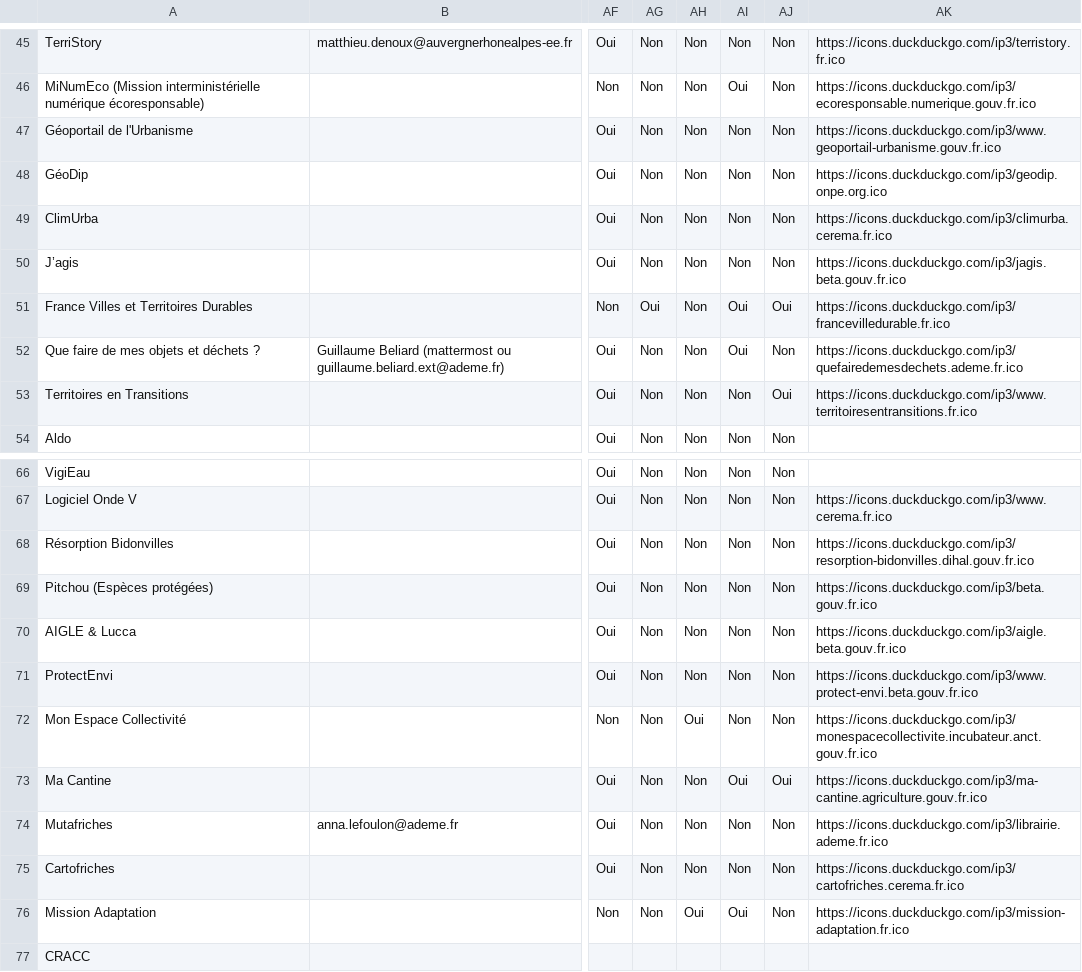
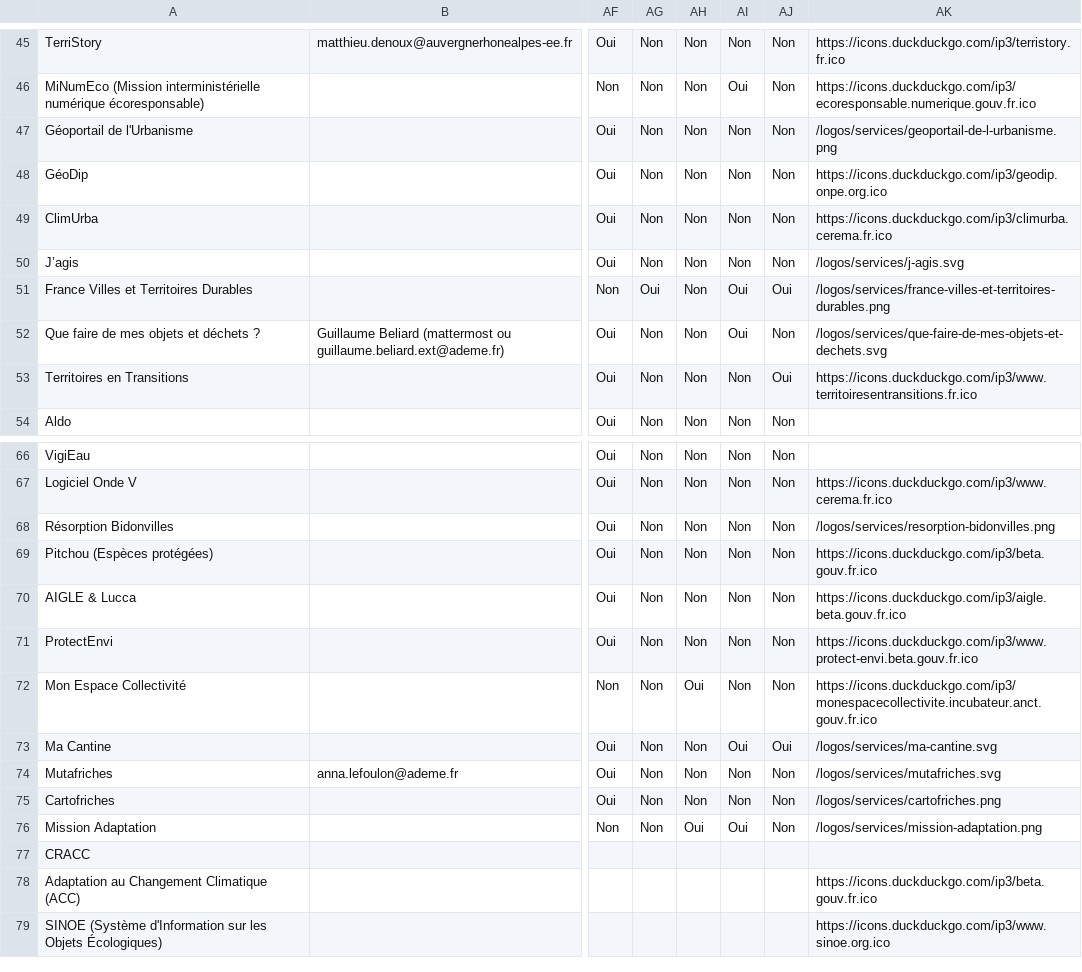
Before and after one commit to betagouv/communs-de-la-transition-ecologique-des-collectivites, a CSV file: api/scripts/import-benchmark-dinum/benchmark-dinum.csv, drawn as a sheet; only a part is shown, gaps mark what is left out; the shorter side is filled out with more unchanged rows; the diff covers the shown part only; the diff names each change by its address in the sheet, - before the commit and + after, or states it on an @@ line.

```diff
--- a/api/scripts/import-benchmark-dinum/benchmark-dinum.csv
+++ b/api/scripts/import-benchmark-dinum/benchmark-dinum.csv
-AK47: https://icons.duckduckgo.com/ip3/www.geoportail-urbanisme.gouv.fr.ico
+AK47: /logos/services/geoportail-de-l-urbanisme.png
-AK50: https://icons.duckduckgo.com/ip3/jagis.beta.gouv.fr.ico
+AK50: /logos/services/j-agis.svg
-AK51: https://icons.duckduckgo.com/ip3/francevilledurable.fr.ico
+AK51: /logos/services/france-villes-et-territoires-durables.png
-AK52: https://icons.duckduckgo.com/ip3/quefairedemesdechets.ademe.fr.ico
+AK52: /logos/services/que-faire-de-mes-objets-et-dechets.svg
-AK68: https://icons.duckduckgo.com/ip3/resorption-bidonvilles.dihal.gouv.fr.ico
+AK68: /logos/services/resorption-bidonvilles.png
-AK73: https://icons.duckduckgo.com/ip3/ma-cantine.agriculture.gouv.fr.ico
+AK73: /logos/services/ma-cantine.svg
-AK74: https://icons.duckduckgo.com/ip3/librairie.ademe.fr.ico
+AK74: /logos/services/mutafriches.svg
-AK75: https://icons.duckduckgo.com/ip3/cartofriches.cerema.fr.ico
+AK75: /logos/services/cartofriches.png
-AK76: https://icons.duckduckgo.com/ip3/mission-adaptation.fr.ico
+AK76: /logos/services/mission-adaptation.png
```
Also changed, not shown: 19 edited cells elsewhere in this file, 33 other files.
